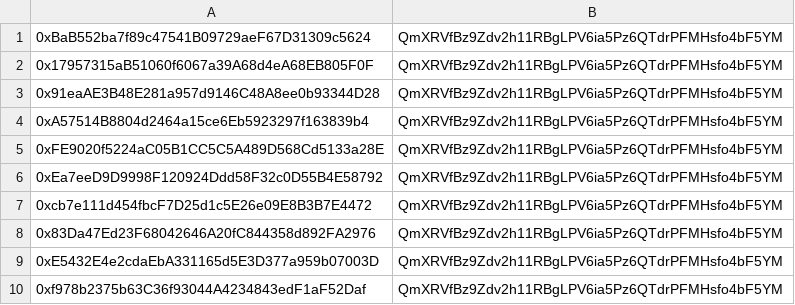
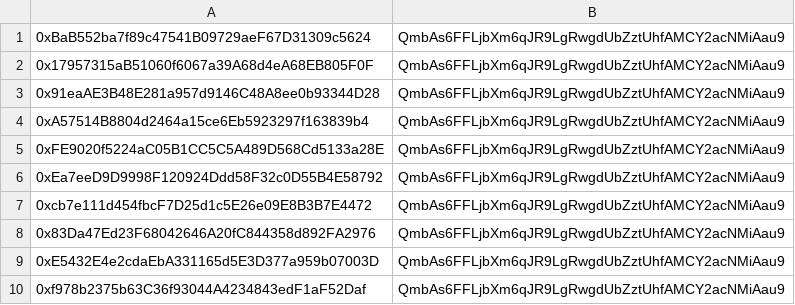
Before and after one commit to gcc2ge/nft_merkle_airdrop, a CSV file: data/airdrop.csv, drawn as a sheet; the diff names each change by its address in the sheet, - before the commit and + after, or states it on an @@ line.

```diff
--- a/data/airdrop.csv
+++ b/data/airdrop.csv
-B1:B10: QmXRVfBz9Zdv2h11RBgLPV6ia5Pz6QTdrPFMHsfo4bF5YM
+B1:B10: QmbAs6FFLjbXm6qJR9LgRwgdUbZztUhfAMCY2acNMiAau9
```
Also changed, not shown: 13 other files.
